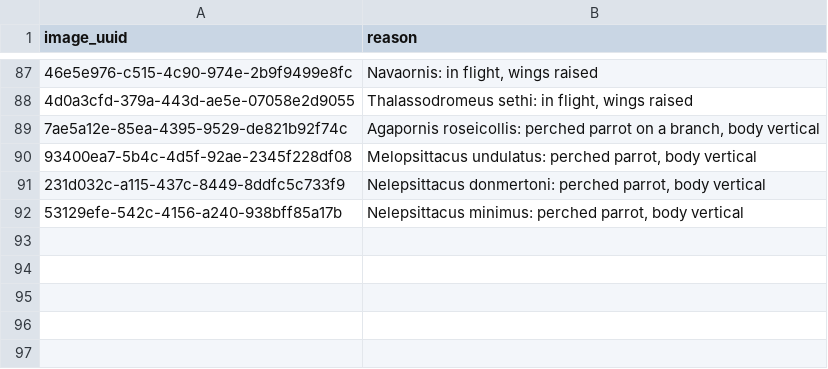
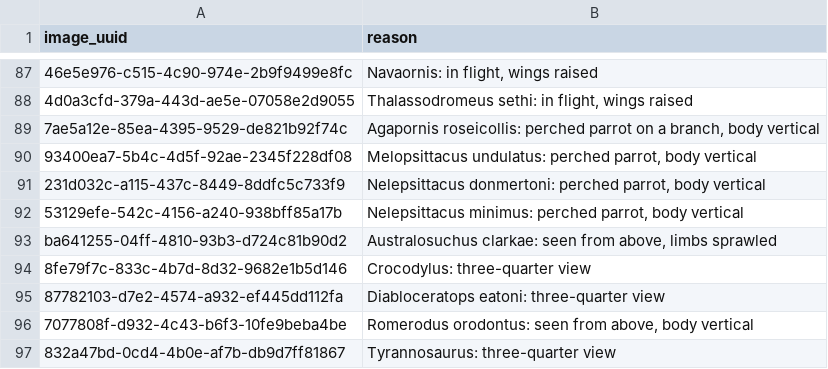
Before and after one commit to AdayCuestaCorrea/paleo-atlas, a CSV file: dbt/seeds/silhouette_exclusions.csv, drawn as a sheet; only a part is shown, gaps mark what is left out; the diff names each change by its address in the sheet, - before the commit and + after, or states it on an @@ line.

```diff
--- a/dbt/seeds/silhouette_exclusions.csv
+++ b/dbt/seeds/silhouette_exclusions.csv
+row 93: ba641255-04ff-4810-93b3-d724c81b90d2 | Australosuchus clarkae: seen from above, limbs sprawled
+row 94: 8fe79f7c-833c-4b7d-8d32-9682e1b5d146 | Crocodylus: three-quarter view
+row 95: 87782103-d7e2-4574-a932-ef445dd112fa | Diabloceratops eatoni: three-quarter view
+row 96: 7077808f-d932-4c43-b6f3-10fe9beba4be | Romerodus orodontus: seen from above, body vertical
+row 97: 832a47bd-0cd4-4b0e-af7b-db9d7ff81867 | Tyrannosaurus: three-quarter view
```
Also changed, not shown: 5 other files.
